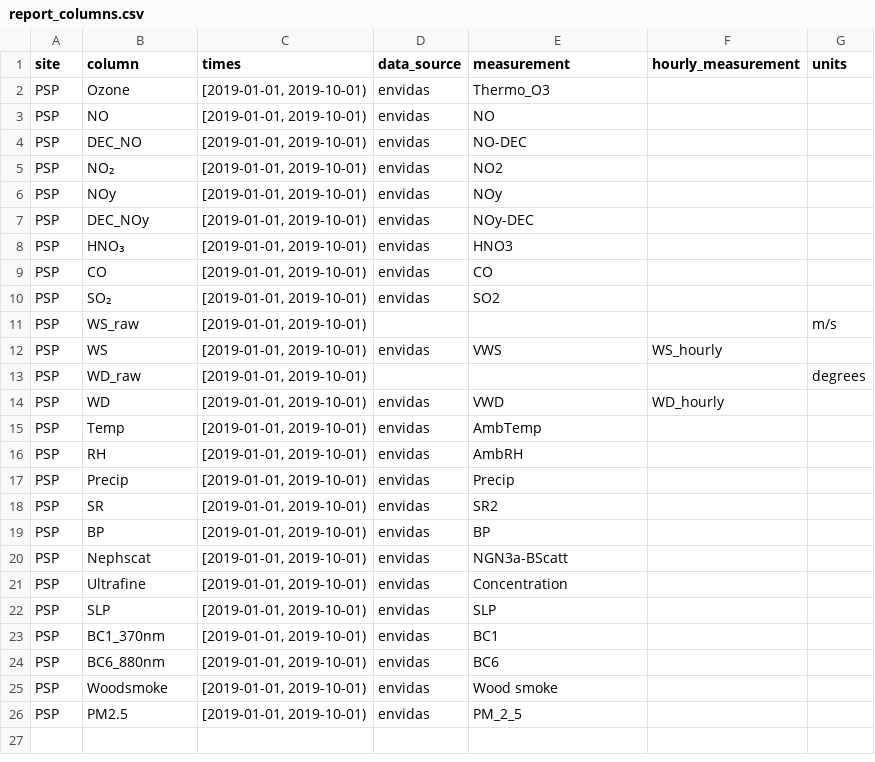
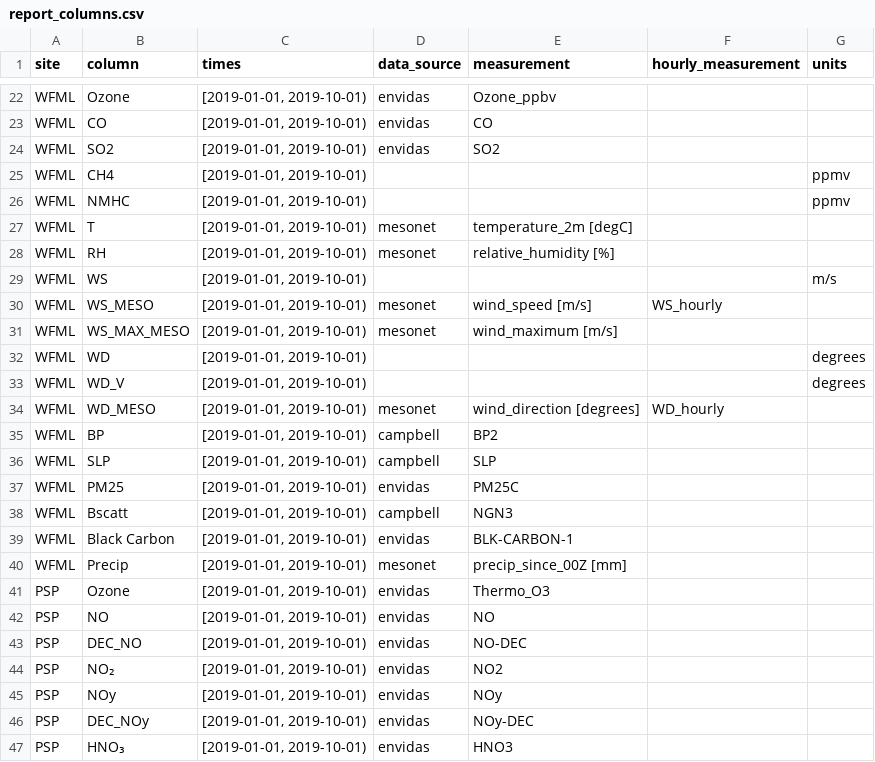
Before and after one commit to ASRCsoft/atmoschem.process, a CSV file: data-raw/package_data/report_columns.csv, drawn as a sheet; only a part is shown, gaps mark what is left out; the shorter side is filled out with more unchanged rows; the diff covers the shown part only; the diff names each change by its address in the sheet, - before the commit and + after, or states it on an @@ line.

Commit message:
Move remaining report info to report_columns csv

```diff
--- a/data-raw/package_data/report_columns.csv
+++ b/data-raw/package_data/report_columns.csv
+row 22: WFML | Ozone | [2019-01-01, 2019-10-01) | envidas | Ozone_ppbv
+row 23: WFML | CO | [2019-01-01, 2019-10-01) | envidas | CO
+row 24: WFML | SO2 | [2019-01-01, 2019-10-01) | envidas | SO2
+row 25: WFML | CH4 | [2019-01-01, 2019-10-01) |  |  |  | ppmv
+row 26: WFML | NMHC | [2019-01-01, 2019-10-01) |  |  |  | ppmv
+row 27: WFML | T | [2019-01-01, 2019-10-01) | mesonet | temperature_2m [degC]
+row 28: WFML | RH | [2019-01-01, 2019-10-01) | mesonet | relative_humidity [%]
+row 29: WFML | WS | [2019-01-01, 2019-10-01) |  |  |  | m/s
+row 30: WFML | WS_MESO | [2019-01-01, 2019-10-01) | mesonet | wind_speed [m/s] | WS_hourly
+row 31: WFML | WS_MAX_MESO | [2019-01-01, 2019-10-01) | mesonet | wind_maximum [m/s]
+row 32: WFML | WD | [2019-01-01, 2019-10-01) |  |  |  | degrees
+row 33: WFML | WD_V | [2019-01-01, 2019-10-01) |  |  |  | degrees
+row 34: WFML | WD_MESO | [2019-01-01, 2019-10-01) | mesonet | wind_direction [degrees] | WD_hourly
+row 35: WFML | BP | [2019-01-01, 2019-10-01) | campbell | BP2
+row 36: WFML | SLP | [2019-01-01, 2019-10-01) | campbell | SLP
+row 37: WFML | PM25 | [2019-01-01, 2019-10-01) | envidas | PM25C
+row 38: WFML | Bscatt | [2019-01-01, 2019-10-01) | campbell | NGN3
+row 39: WFML | Black Carbon | [2019-01-01, 2019-10-01) | envidas | BLK-CARBON-1
+row 40: WFML | Precip | [2019-01-01, 2019-10-01) | mesonet | precip_since_00Z [mm]
```
Also changed, not shown: 20 added rows elsewhere in this file, 2 other files.
